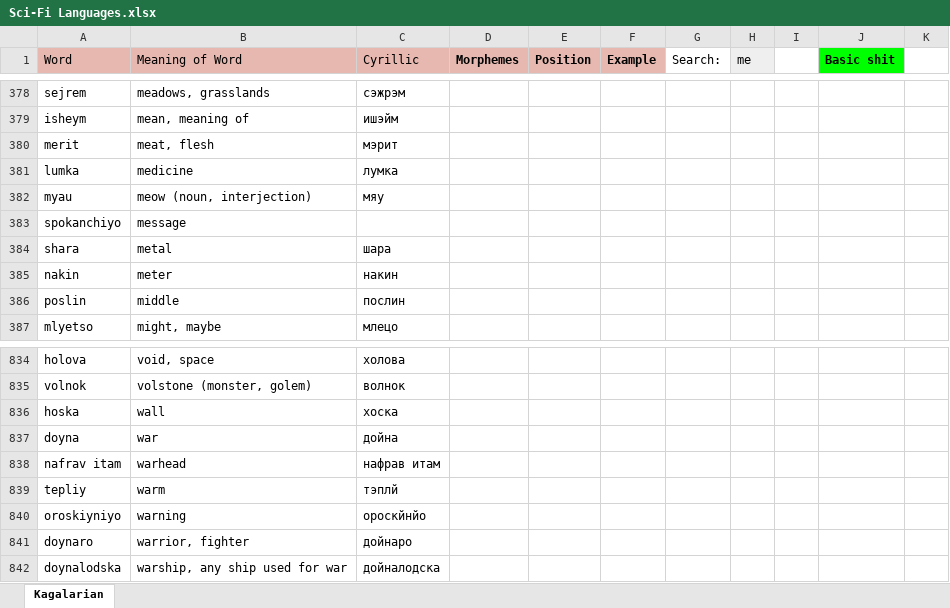
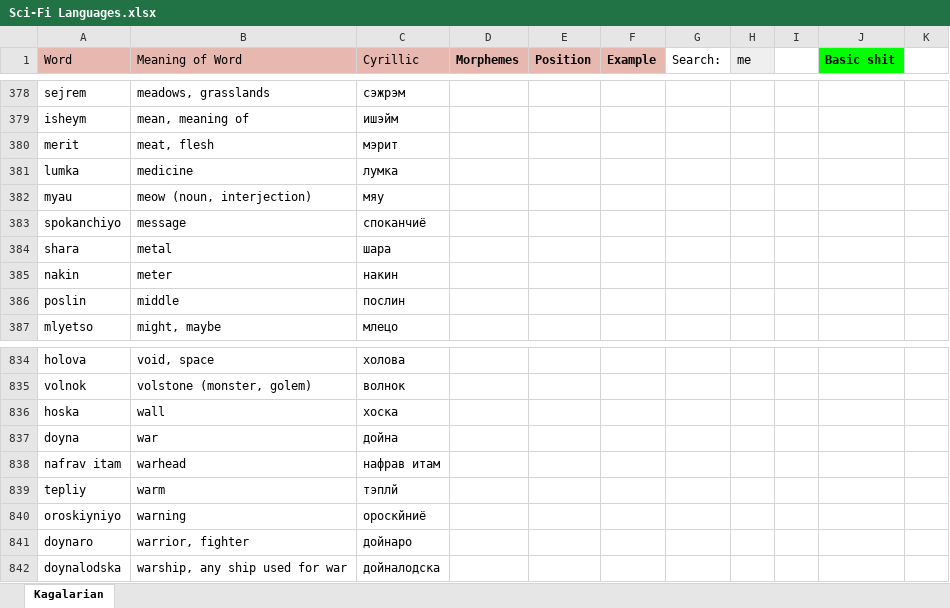
Before and after one commit to Oneo64/Starlattice, an Excel workbook: Conlangs/Sci-Fi Languages.xlsx, sheet Kagalarian, drawn as a sheet; only a part is shown, gaps mark what is left out; values as stored, in another font and other column widths than the file's, no borders; charts and pictures not drawn; the diff covers the shown part only; the diff names each change by its address in the sheet, - before the commit and + after, or states it on an @@ line.

```diff
--- a/Conlangs/Sci-Fi Languages.xlsx (sheet Kagalarian)
+++ b/Conlangs/Sci-Fi Languages.xlsx (sheet Kagalarian)
-C383 (Cyrillic): (empty)
+C383 (Cyrillic): споканчиё
-C840 (Cyrillic): ороскйнйо
+C840 (Cyrillic): ороскйниё
```
Also changed, not shown: 8 edited cells elsewhere in this sheet.
